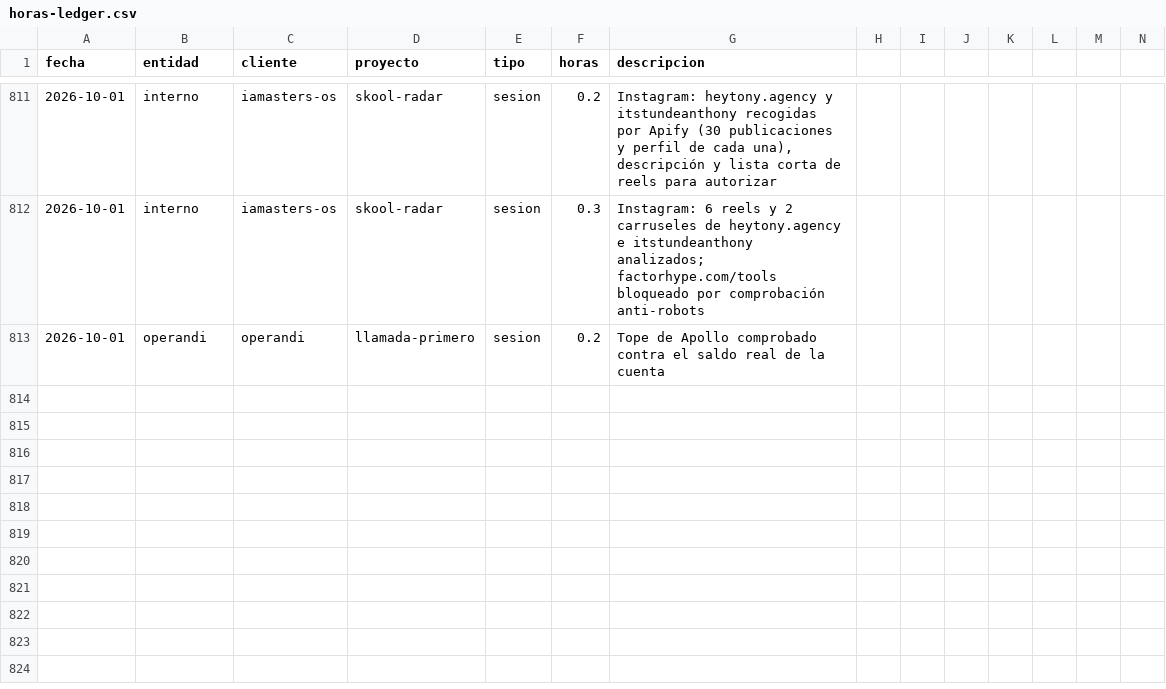
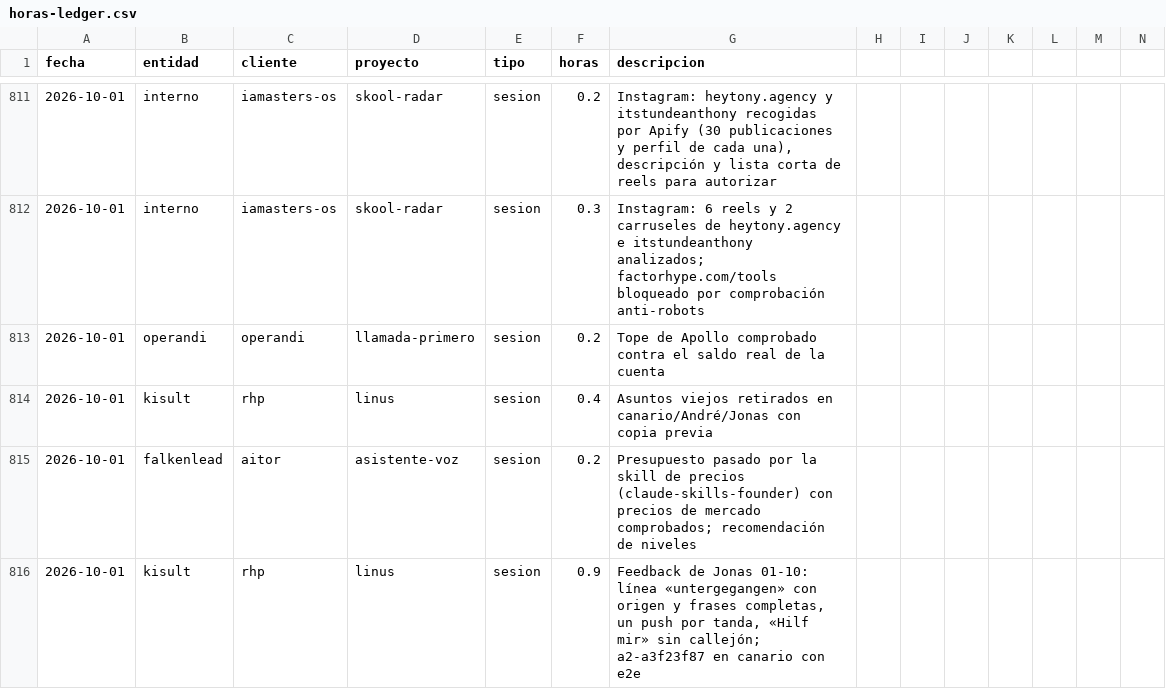
Before and after one commit to MaxSchock/operandi-os, a CSV file: docs/horas-ledger.csv, drawn as a sheet; only a part is shown, gaps mark what is left out; rows hold the shown columns only; the diff names each change by its address in the sheet, - before the commit and + after, or states it on an @@ line.

```diff
--- a/docs/horas-ledger.csv
+++ b/docs/horas-ledger.csv
+row 814: 2026-10-01 | kisult | rhp | linus | sesion | 0.4 | Asuntos viejos retirados en canario/André/Jonas con copia previa
+row 815: 2026-10-01 | falkenlead | aitor | asistente-voz | sesion | 0.2 | Presupuesto pasado por la skill de precios (claude-skills-founder) con precios de mercado comprobados; recomendación de niveles
+row 816: 2026-10-01 | kisult | rhp | linus | sesion | 0.9 | Feedback de Jonas 01-10: línea «untergegangen» con origen y frases completas, un push por tanda, «Hilf mir» sin callejón; a2-a3f23f87 en canario con e2e
```
